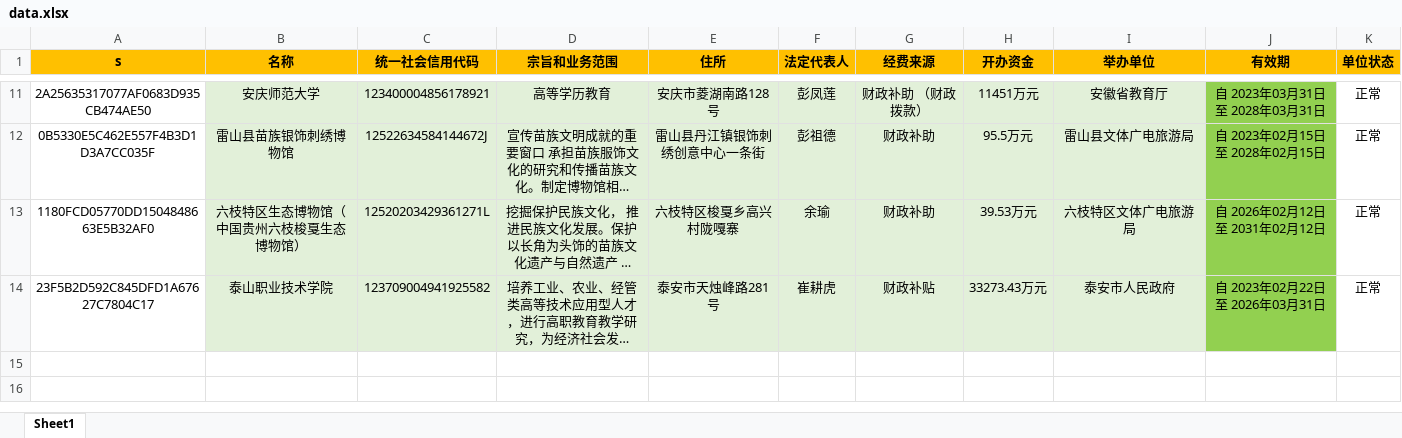
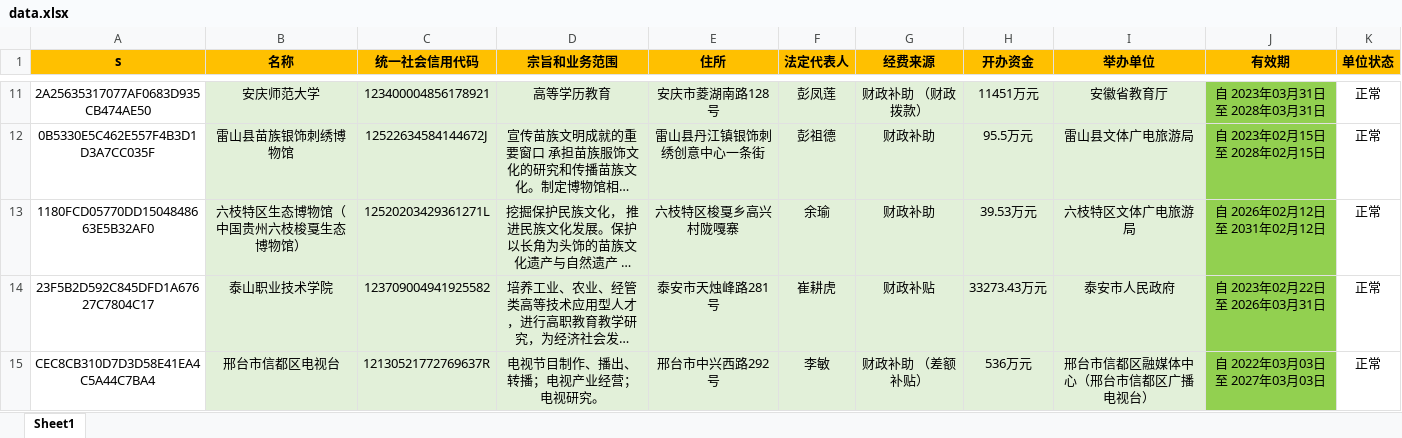
Before and after one commit to search-gjsy-gov/sydwCx, an Excel workbook: data.xlsx, sheet Sheet1, drawn as a sheet; only a part is shown, gaps mark what is left out; long unchanged cells end in …; values as stored, in another font and other column widths than the file's, no borders; the diff names each change by its address in the sheet, - before the commit and + after, or states it on an @@ line.

Commit message:
Add files via upload

```diff
--- a/data.xlsx (sheet Sheet1)
+++ b/data.xlsx (sheet Sheet1)
+row 15: CEC8CB310D7D3D58E41EA4C5A44C7BA4 | 邢台市信都区电视台 | 12130521772769637R | 电视节目制作、播出、转播；电视产业经营；电视研究。 | 邢台市中兴西路292号 | 李敏 | 财政补助 （差额补贴） | 536万元 | 邢台市信都区融媒体中心（邢台市信都区广播电视台） | 自 2022年03月03日 至 2027年03月03日 | 正常
```
